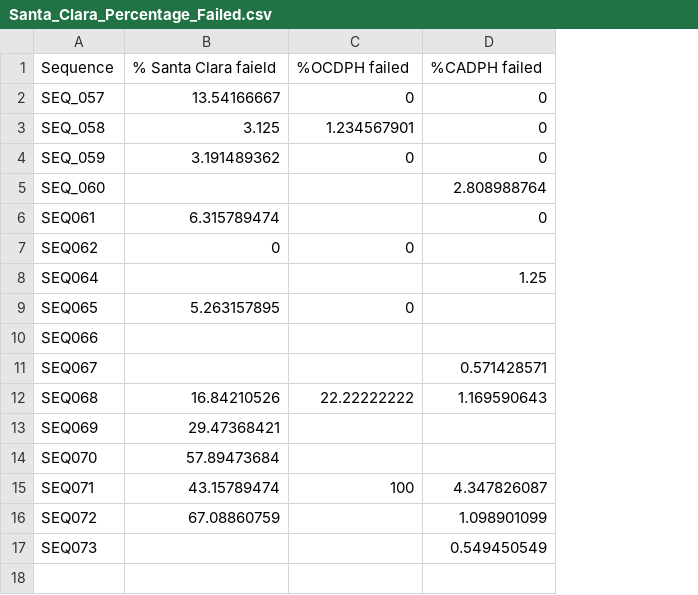
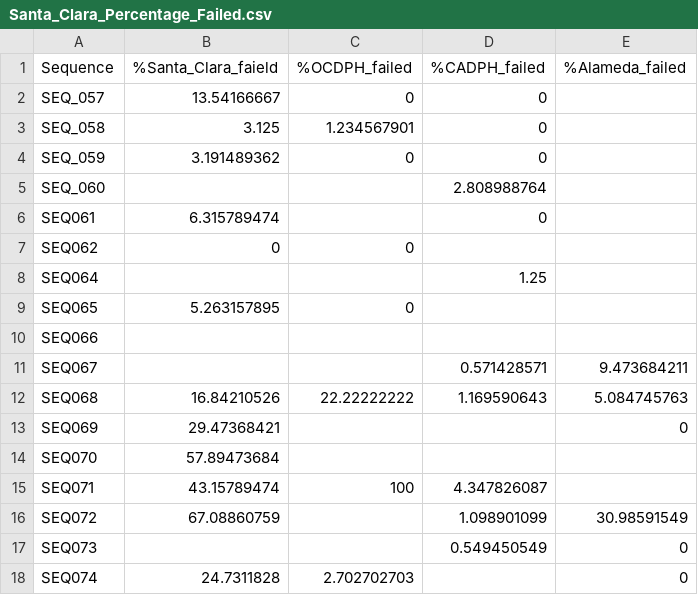
Before and after one commit to fongsh/Santa_Clara_Failure_Investigation, a CSV file: Santa_Clara_Percentage_Failed.csv, drawn as a sheet; the diff names each change by its address in the sheet, - before the commit and + after, or states it on an @@ line.

Commit message:
Updated Santa_Clara_Percentage_Failed.csv with Alameda samples in SEQ_067-SEQ_074. Also added %failed CADPH and Santa Clara samples in SEQ_074

```diff
--- a/Santa_Clara_Percentage_Failed.csv
+++ b/Santa_Clara_Percentage_Failed.csv
+column E (%Alameda_failed), rows 11-17: 9.473684211 | 5.084745763 | 0 |  |  | 30.98591549 | 0
-B1: % Santa Clara faield
+B1: %Santa_Clara_faield
-C1: %OCDPH failed
+C1: %OCDPH_failed
-D1: %CADPH failed
+D1: %CADPH_failed
+row 18: SEQ074 | 24.7311828 | 2.702702703 |  | 0
```
